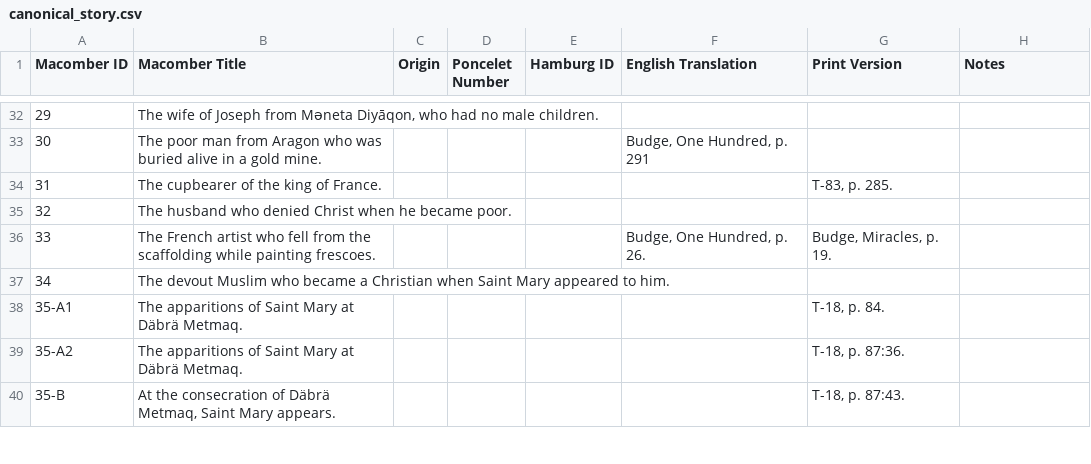
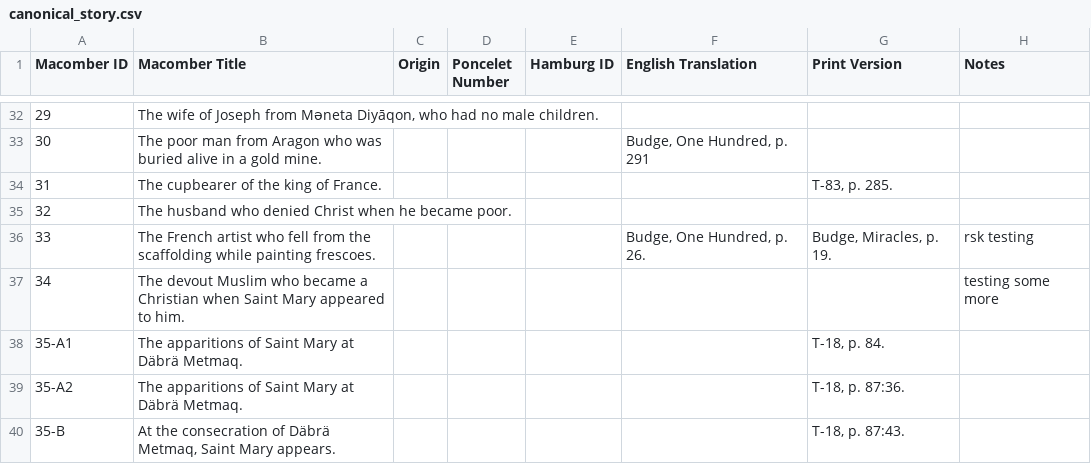
Before and after one commit to Princeton-CDH/pemm-qa-data, a CSV file: data/canonical_story.csv, drawn as a sheet; only a part is shown, gaps mark what is left out.

Commit message:
Automatic data updates from TEST PEMM 2020-02-21

```diff
--- a/data/canonical_story.csv
+++ b/data/canonical_story.csv
@@ -35,4 +35,4 @@ Macomber ID,Macomber Title,Origin,Poncelet Number,Hamburg ID,English Translation
 32,The husband who denied Christ when he became poor.,,,,,,
-33,The French artist who fell from the scaffolding while painting frescoes.,,,,"Budge, One Hundred, p. 26.","Budge, Miracles, p. 19.",
-34,The devout Muslim who became a Christian when Saint Mary appeared to him.,,,,,,
+33,The French artist who fell from the scaffolding while painting frescoes.,,,,"Budge, One Hundred, p. 26.","Budge, Miracles, p. 19.",rsk testing
+34,The devout Muslim who became a Christian when Saint Mary appeared to him.,,,,,,testing some more
 35-A1,The apparitions of Saint Mary at Däbrä Metmaq.,,,,,"T-18, p. 84.",
```
